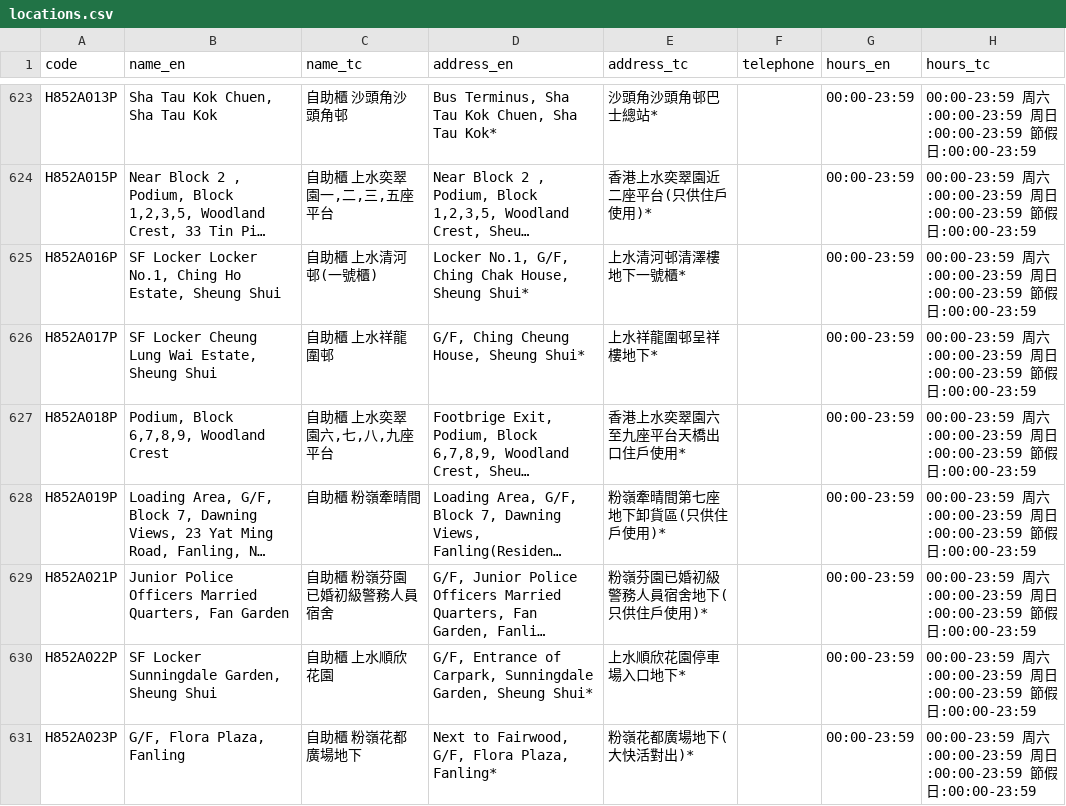
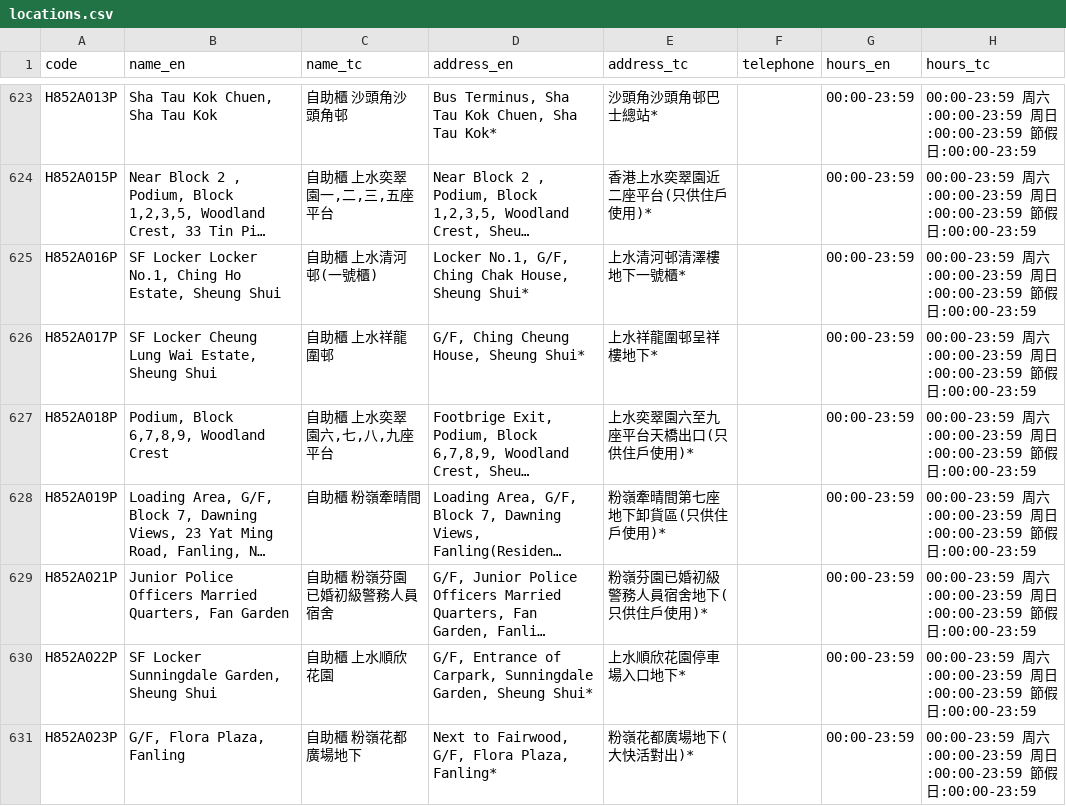
Before and after one commit to mikenuko/hk-sf-location-list, a CSV file: data/locations.csv, drawn as a sheet; only a part is shown, gaps mark what is left out; long unchanged cells end in …; the diff covers the shown part only; the diff names each change by its address in the sheet, - before the commit and + after, or states it on an @@ line.

Commit message:
data: refresh 2026-08-07 [skip ci]

```diff
--- a/data/locations.csv
+++ b/data/locations.csv
-E627 (address_tc): 香港上水奕翠園六至九座平台天橋出口住戶使用*
+E627 (address_tc): 上水奕翠園六至九座平台天橋出口(只供住戶使用)*
```
Also changed, not shown: 2 removed rows and 10 edited cells elsewhere in this file, 9 other files.
